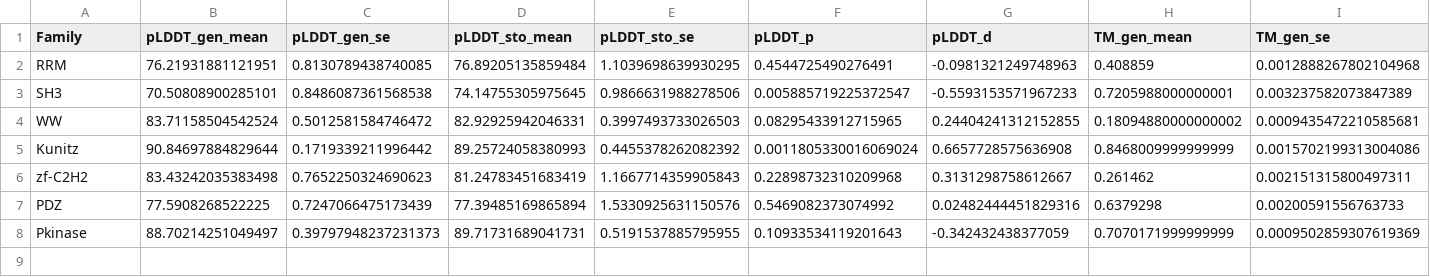
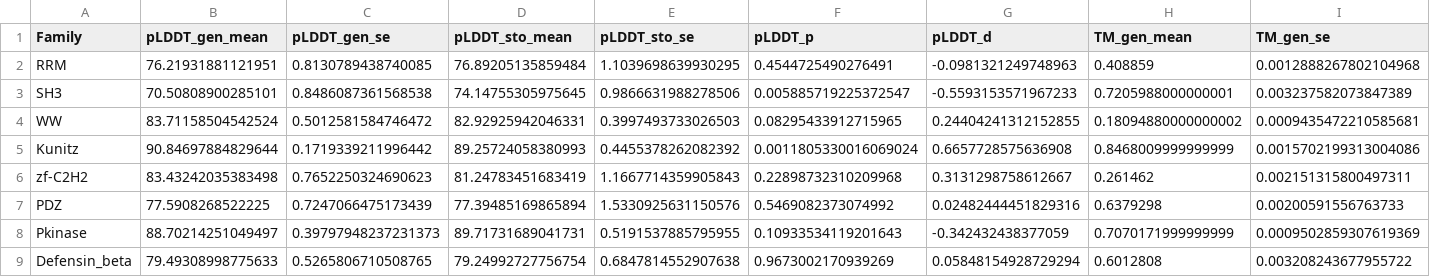
Before and after one commit to varnerlab/SA-Protein-Modeling-Study, a CSV file: code/structure-validation/results/statistical_tests.csv, drawn as a sheet; only a part is shown; rows hold the shown columns only; the diff names each change by its address in the sheet, - before the commit and + after, or states it on an @@ line.

```diff
--- a/code/structure-validation/results/statistical_tests.csv
+++ b/code/structure-validation/results/statistical_tests.csv
+row 9: Defensin_beta | 79.49308998775633 | 0.5265806710508765 | 79.24992727756754 | 0.6847814552907638 | 0.9673002170939269 | 0.05848154928729294 | 0.6012808 | 0.003208243677955722
```
Also changed, not shown: code/pca-sensitivity/results/pca_sensitivity_results_extended.csv, code/random-init/results/random_init_results.csv, 16 other files.
